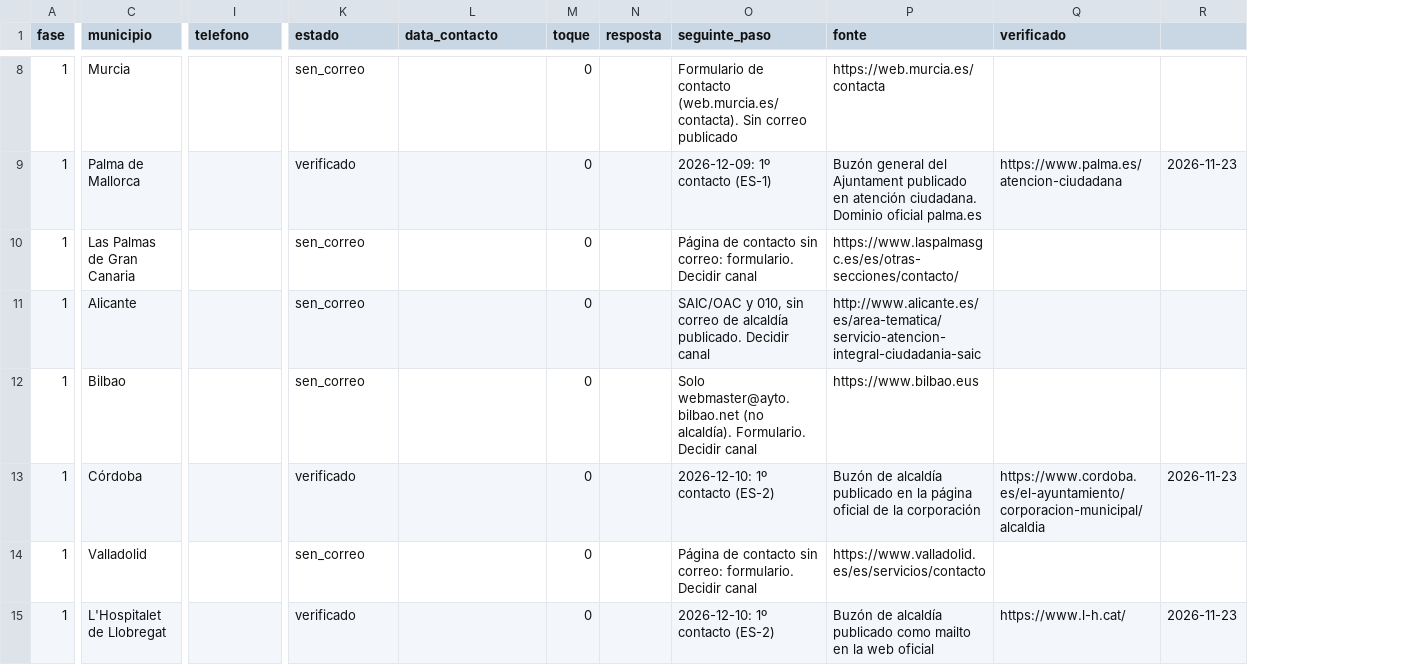
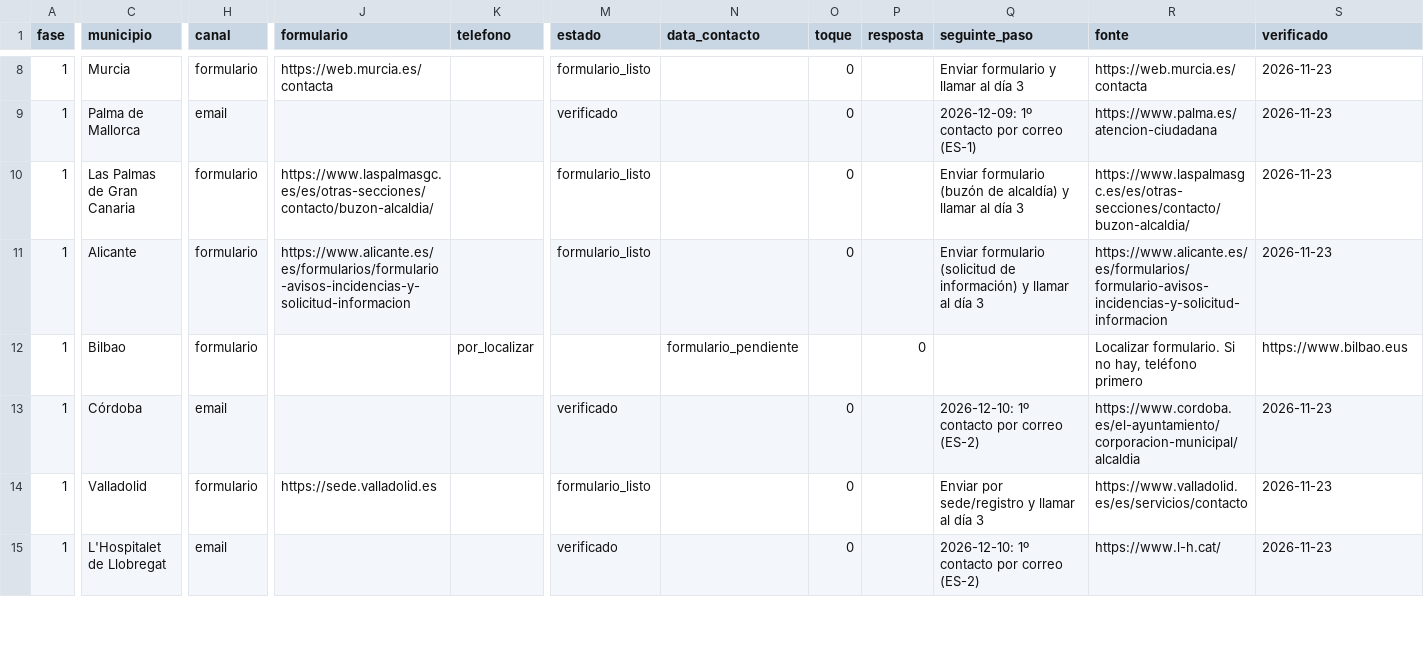
Before and after one commit to ajedrezpremium/vigoaiadmin, a CSV file: CONTACTOS_ESPANA_50K.csv, drawn as a sheet; only a part is shown, gaps mark what is left out; removed rows and columns are numbered as before the commit, all else as after; the diff covers the shown part only; the diff names each change by its address in the sheet, - before the commit and + after, or states it on an @@ line.

Commit message:
campaña España: canal formulario para las 22 sin buzón; lotes de correo (8) creados y simulados

```diff
--- a/CONTACTOS_ESPANA_50K.csv
+++ b/CONTACTOS_ESPANA_50K.csv
+column H (canal), rows 8-15: formulario | email | formulario | formulario | formulario | email | formulario | email
+column J (formulario), rows 8-14: https://web.murcia.es/contacta |  | https://www.laspalmasgc.es/es/otras-secciones/contacto/buzon-alcaldia/ | https://www.alicante.es/es/formularios/formulario-avisos-incidencias-y-solicitud-informacion |  |  | https://sede.valladolid.es
-column R, rows 9-15: 2026-11-23 |  |  |  | 2026-11-23 |  | 2026-11-23
-M8 (estado): sen_correo
+M8 (estado): formulario_listo
-Q8 (seguinte_paso): Formulario de contacto (web.murcia.es/contacta). Sin correo publicado
+Q8 (seguinte_paso): Enviar formulario y llamar al día 3
-S8 (verificado): (empty)
+S8 (verificado): 2026-11-23
-Q9 (seguinte_paso): 2026-12-09: 1º contacto (ES-1)
+Q9 (seguinte_paso): 2026-12-09: 1º contacto por correo (ES-1)
-R9 (fonte): Buzón general del Ajuntament publicado en atención ciudadana. Dominio oficial palma.es
+R9 (fonte): https://www.palma.es/atencion-ciudadana
-S9 (verificado): https://www.palma.es/atencion-ciudadana
+S9 (verificado): 2026-11-23
-M10:M11 (estado): sen_correo
+M10:M11 (estado): formulario_listo
-Q10 (seguinte_paso): Página de contacto sin correo: formulario. Decidir canal
+Q10 (seguinte_paso): Enviar formulario (buzón de alcaldía) y llamar al día 3
-R10 (fonte): https://www.laspalmasgc.es/es/otras-secciones/contacto/
+R10 (fonte): https://www.laspalmasgc.es/es/otras-secciones/contacto/buzon-alcaldia/
-S10:S11 (verificado): (empty)
+S10:S11 (verificado): 2026-11-23
-Q11 (seguinte_paso): SAIC/OAC y 010, sin correo de alcaldía publicado. Decidir canal
+Q11 (seguinte_paso): Enviar formulario (solicitud de información) y llamar al día 3
-R11 (fonte): http://www.alicante.es/es/area-tematica/servicio-atencion-integral-ciudadania-saic
+R11 (fonte): https://www.alicante.es/es/formularios/formulario-avisos-incidencias-y-solicitud-informacion
-K12 (telefono): (empty)
+K12 (telefono): por_localizar
-M12 (estado): sen_correo
+M12 (estado): (empty)
-N12 (data_contacto): (empty)
+N12 (data_contacto): formulario_pendiente
-O12 (toque): 0
+O12 (toque): (empty)
-P12 (resposta): (empty)
+P12 (resposta): 0
-Q12 (seguinte_paso): Solo webmaster@ayto.bilbao.net (no alcaldía). Formulario. Decidir canal
+Q12 (seguinte_paso): (empty)
-R12 (fonte): https://www.bilbao.eus
+R12 (fonte): Localizar formulario. Si no hay, teléfono primero
-S12 (verificado): (empty)
+S12 (verificado): https://www.bilbao.eus
-Q13 (seguinte_paso): 2026-12-10: 1º contacto (ES-2)
+Q13 (seguinte_paso): 2026-12-10: 1º contacto por correo (ES-2)
-R13 (fonte): Buzón de alcaldía publicado en la página oficial de la corporación
+R13 (fonte): https://www.cordoba.es/el-ayuntamiento/corporacion-municipal/alcaldia
-S13 (verificado): https://www.cordoba.es/el-ayuntamiento/corporacion-municipal/alcaldia
+S13 (verificado): 2026-11-23
-M14 (estado): sen_correo
+M14 (estado): formulario_listo
-Q14 (seguinte_paso): Página de contacto sin correo: formulario. Decidir canal
+Q14 (seguinte_paso): Enviar por sede/registro y llamar al día 3
-S14 (verificado): (empty)
+S14 (verificado): 2026-11-23
-Q15 (seguinte_paso): 2026-12-10: 1º contacto (ES-2)
+Q15 (seguinte_paso): 2026-12-10: 1º contacto por correo (ES-2)
-R15 (fonte): Buzón de alcaldía publicado como mailto en la web oficial
+R15 (fonte): https://www.l-h.cat/
-S15 (verificado): https://www.l-h.cat/
+S15 (verificado): 2026-11-23
```
Also changed, not shown: 116 edited cells elsewhere in this file, 9 other files.
